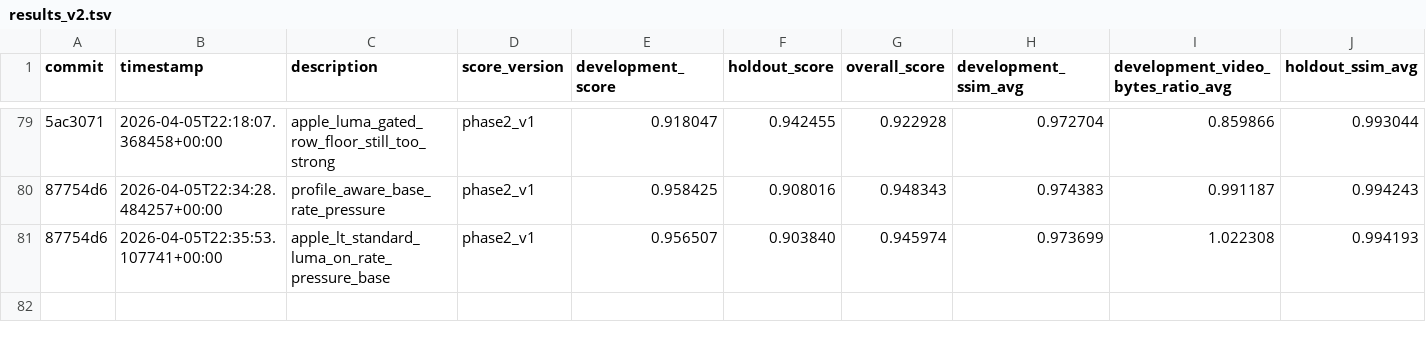
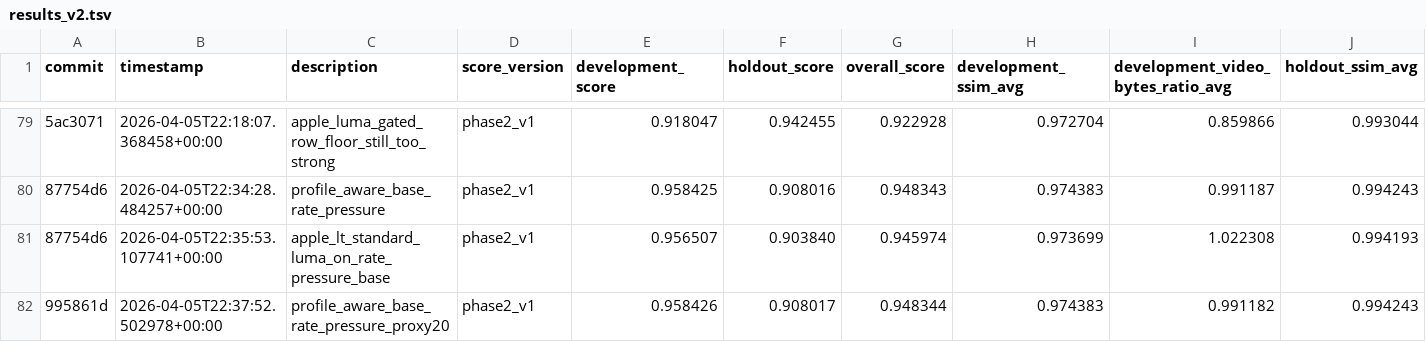
Before and after one commit to Jakey-Jakey/prores-autoresearch, a TSV file: results_v2.tsv, drawn as a sheet; only a part is shown, gaps mark what is left out; rows hold the shown columns only; the diff names each change by its address in the sheet, - before the commit and + after, or states it on an @@ line.

Commit message:
Keep experiment: profile_aware_base_rate_pressure_proxy16

```diff
--- a/results_v2.tsv
+++ b/results_v2.tsv
+row 82: 995861d | 2026-04-05T22:37:52.502978+00:00 | profile_aware_base_rate_pressure_proxy20 | phase2_v1 | 0.958426 | 0.908017 | 0.948344 | 0.974383 | 0.991182 | 0.994243
```
Also changed, not shown: 1 other file.
